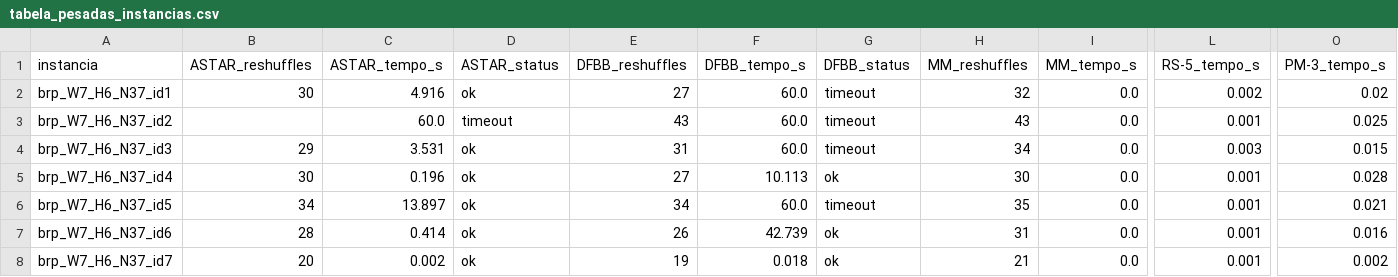
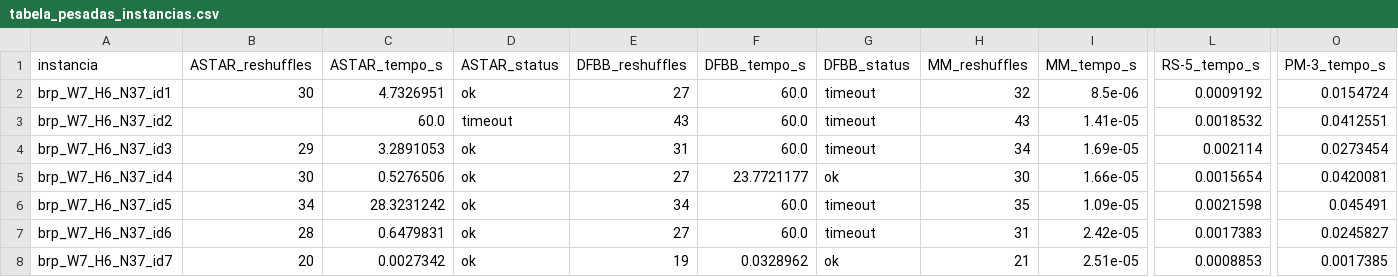
Before and after one commit to LukaOliver-S/block-relocation, a CSV file: resultados/tabela_pesadas_instancias.csv, drawn as a sheet; only a part is shown, gaps mark what is left out; the diff covers the shown part only; the diff names each change by its address in the sheet, - before the commit and + after, or states it on an @@ line.

```diff
--- a/resultados/tabela_pesadas_instancias.csv
+++ b/resultados/tabela_pesadas_instancias.csv
-C2 (ASTAR_tempo_s): 4.916
+C2 (ASTAR_tempo_s): 4.7326951
-I2 (MM_tempo_s): 0.0
+I2 (MM_tempo_s): 8.5e-06
-L2 (RS-5_tempo_s): 0.002
+L2 (RS-5_tempo_s): 0.0009192
-O2 (PM-3_tempo_s): 0.02
+O2 (PM-3_tempo_s): 0.0154724
-I3 (MM_tempo_s): 0.0
+I3 (MM_tempo_s): 1.41e-05
-L3 (RS-5_tempo_s): 0.001
+L3 (RS-5_tempo_s): 0.0018532
-O3 (PM-3_tempo_s): 0.025
+O3 (PM-3_tempo_s): 0.0412551
-C4 (ASTAR_tempo_s): 3.531
+C4 (ASTAR_tempo_s): 3.2891053
-I4 (MM_tempo_s): 0.0
+I4 (MM_tempo_s): 1.69e-05
-L4 (RS-5_tempo_s): 0.003
+L4 (RS-5_tempo_s): 0.002114
-O4 (PM-3_tempo_s): 0.015
+O4 (PM-3_tempo_s): 0.0273454
-C5 (ASTAR_tempo_s): 0.196
+C5 (ASTAR_tempo_s): 0.5276506
-F5 (DFBB_tempo_s): 10.113
+F5 (DFBB_tempo_s): 23.7721177
-I5 (MM_tempo_s): 0.0
+I5 (MM_tempo_s): 1.66e-05
-L5 (RS-5_tempo_s): 0.001
+L5 (RS-5_tempo_s): 0.0015654
-O5 (PM-3_tempo_s): 0.028
+O5 (PM-3_tempo_s): 0.0420081
-C6 (ASTAR_tempo_s): 13.897
+C6 (ASTAR_tempo_s): 28.3231242
-I6 (MM_tempo_s): 0.0
+I6 (MM_tempo_s): 1.09e-05
-L6 (RS-5_tempo_s): 0.001
+L6 (RS-5_tempo_s): 0.0021598
-O6 (PM-3_tempo_s): 0.021
+O6 (PM-3_tempo_s): 0.045491
-C7 (ASTAR_tempo_s): 0.414
+C7 (ASTAR_tempo_s): 0.6479831
-E7 (DFBB_reshuffles): 26
+E7 (DFBB_reshuffles): 27
-F7 (DFBB_tempo_s): 42.739
+F7 (DFBB_tempo_s): 60.0
-G7 (DFBB_status): ok
+G7 (DFBB_status): timeout
-I7 (MM_tempo_s): 0.0
+I7 (MM_tempo_s): 2.42e-05
-L7 (RS-5_tempo_s): 0.001
+L7 (RS-5_tempo_s): 0.0017383
-O7 (PM-3_tempo_s): 0.016
+O7 (PM-3_tempo_s): 0.0245827
-C8 (ASTAR_tempo_s): 0.002
+C8 (ASTAR_tempo_s): 0.0027342
-F8 (DFBB_tempo_s): 0.018
+F8 (DFBB_tempo_s): 0.0328962
-I8 (MM_tempo_s): 0.0
+I8 (MM_tempo_s): 2.51e-05
-L8 (RS-5_tempo_s): 0.001
+L8 (RS-5_tempo_s): 0.0008853
-O8 (PM-3_tempo_s): 0.002
+O8 (PM-3_tempo_s): 0.0017385
```
Also changed, not shown: 86 edited cells elsewhere in this file, resultados/largura_bruto_pesadas.csv, resultados/metricas_comparacao.csv, 40 other files.
